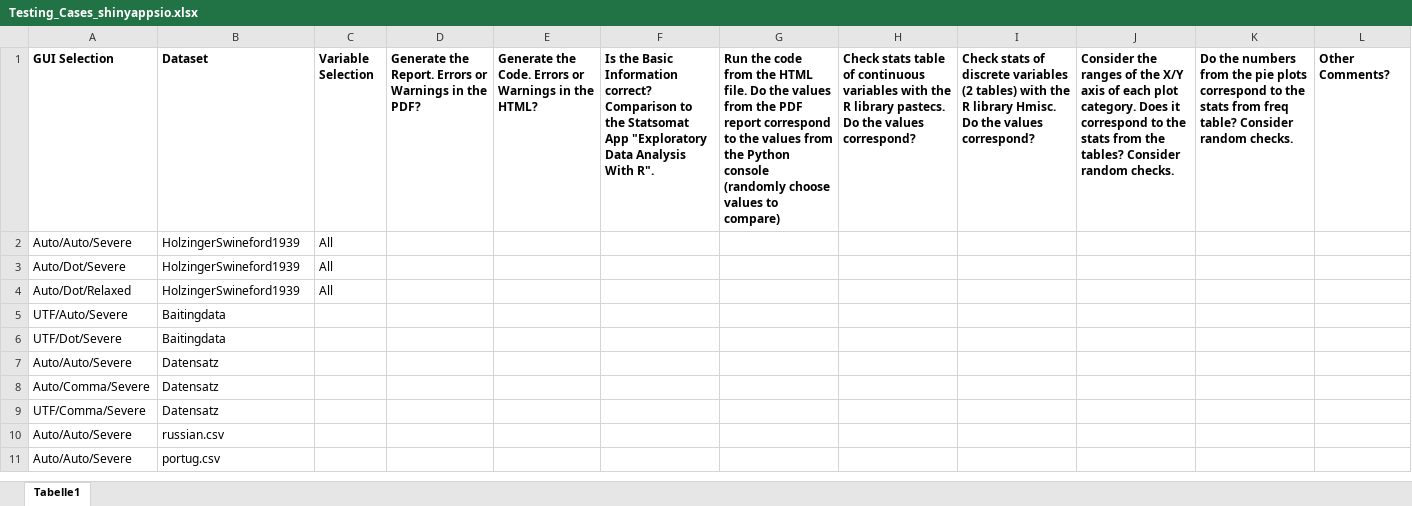
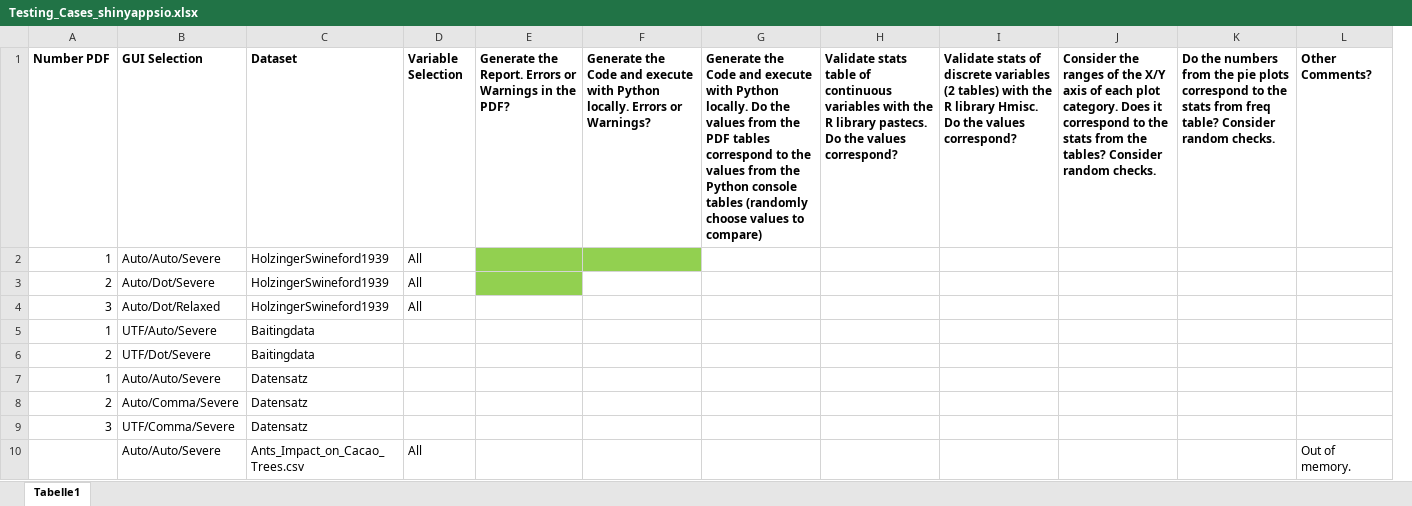
Before and after one commit to Statsomat/EDAPY, an Excel workbook: Testing/Testing_Cases_shinyappsio.xlsx, sheet Tabelle1, drawn as a sheet; values as stored, in another font and other column widths than the file's, no borders; removed rows and columns are numbered as before the commit, all else as after; the diff names each change by its address in the sheet, - before the commit and + after, or states it on an @@ line.

```diff
--- a/Testing/Testing_Cases_shinyappsio.xlsx (sheet Tabelle1)
+++ b/Testing/Testing_Cases_shinyappsio.xlsx (sheet Tabelle1)
+column A (Number PDF), rows 2-9: 1 | 2 | 3 | 1 | 2 | 1 | 2 | 3
-column E, row 1: Generate the Code. Errors or Warnings in the HTML?
-F1: Is the Basic Information correct? Comparison to the Statsomat App "Exploratory Data Analysis With R".
+F1: Generate the Code and execute with Python locally. Errors or Warnings?
-G1: Run the code from the HTML file. Do the values from the PDF report correspond to the values from the Python console (randomly choose…
+G1: Generate the Code and execute with Python locally. Do the values from the PDF tables correspond to the values from the Python console tables (randomly choose…
-H1: Check stats table…
+H1: Validate stats table…
-I1: Check stats of…
+I1: Validate stats of…
-E2:E3 fill: none
+E2:E3 fill: #92D050
-F2 fill: none
+F2 fill: #92D050
-row 10: Auto/Auto/Severe | russian.csv
-row 11: Auto/Auto/Severe | portug.csv
+row 10:  | Auto/Auto/Severe | Ants_Impact_on_Cacao_Trees.csv | All |  |  |  |  |  |  |  | Out of memory.
```
Also changed, not shown: 13 other files.
